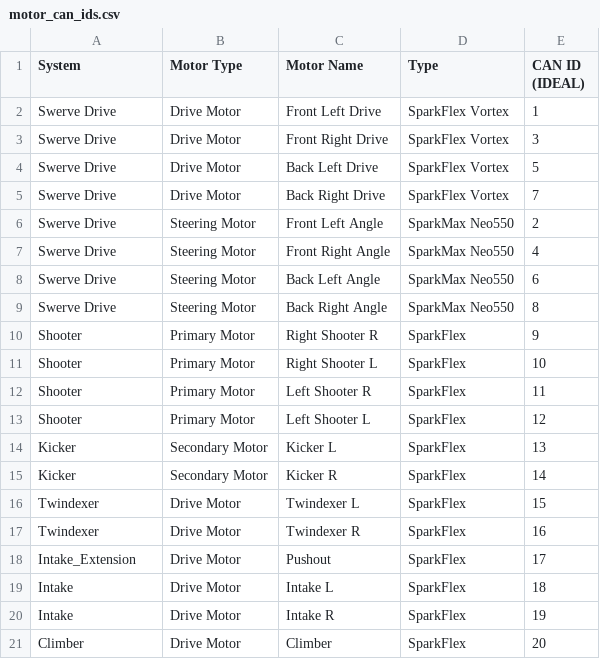
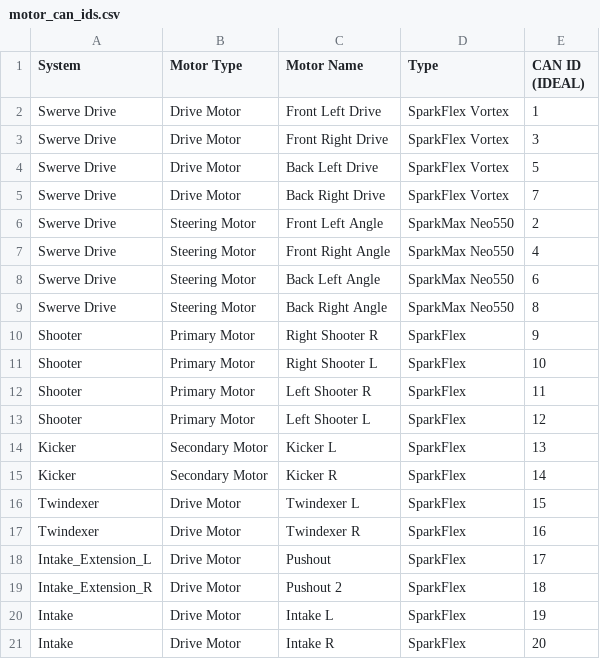
Before and after one commit to DavidCui5829/2026Rebuilt, a CSV file: motor_can_ids.csv, drawn as a sheet.

Commit message:
Add pushout Motor

```diff
--- a/motor_can_ids.csv
+++ b/motor_can_ids.csv
@@ -17,5 +17,5 @@ Twindexer,Drive Motor,Twindexer L,SparkFlex,15
 Twindexer,Drive Motor,Twindexer R,SparkFlex,16
-Intake_Extension,Drive Motor,Pushout,SparkFlex,17
-Intake,Drive Motor,Intake L,SparkFlex,18
-Intake,Drive Motor,Intake R,SparkFlex,19
-Climber,Drive Motor,Climber,SparkFlex,20
+Intake_Extension_L,Drive Motor,Pushout,SparkFlex,17
+Intake_Extension_R,Drive Motor,Pushout 2,SparkFlex,18
+Intake,Drive Motor,Intake L,SparkFlex,19
+Intake,Drive Motor,Intake R,SparkFlex,20
```
Also changed, not shown: 4 other files.
